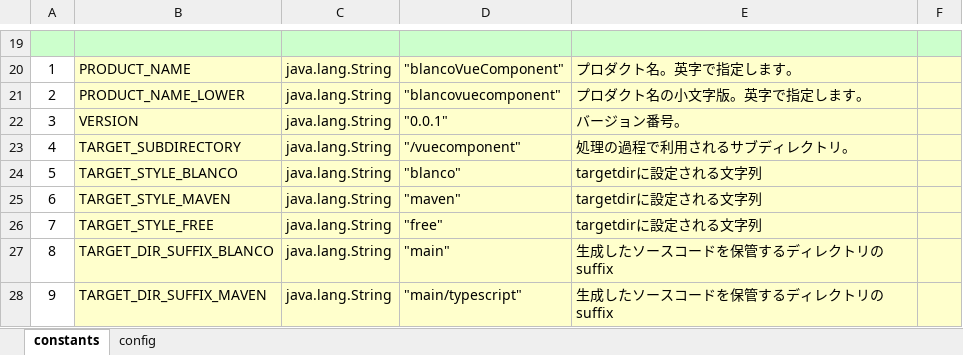
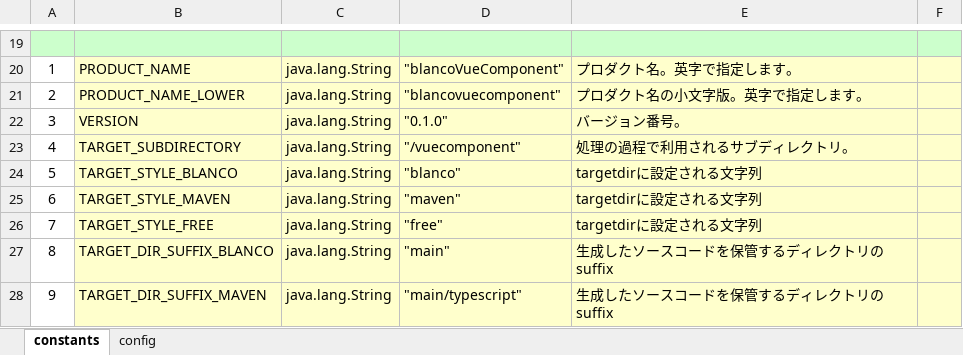
Before and after one commit to uedaueo/blancoVueComponent, an Excel workbook: meta/program/BlancoVueComponentConstants.xlsx, sheet constants, drawn as a sheet; only a part is shown, gaps mark what is left out; values as stored, in another font and other column widths than the file's, no borders; the diff names each change by its address in the sheet, - before the commit and + after, or states it on an @@ line.

```diff
--- a/meta/program/BlancoVueComponentConstants.xlsx (sheet constants)
+++ b/meta/program/BlancoVueComponentConstants.xlsx (sheet constants)
-D22: "0.0.1"
+D22: "0.1.0"
```
Also changed, not shown: meta/program/BlancoVueComponentResourceBundle.xlsx, 4 other files.
